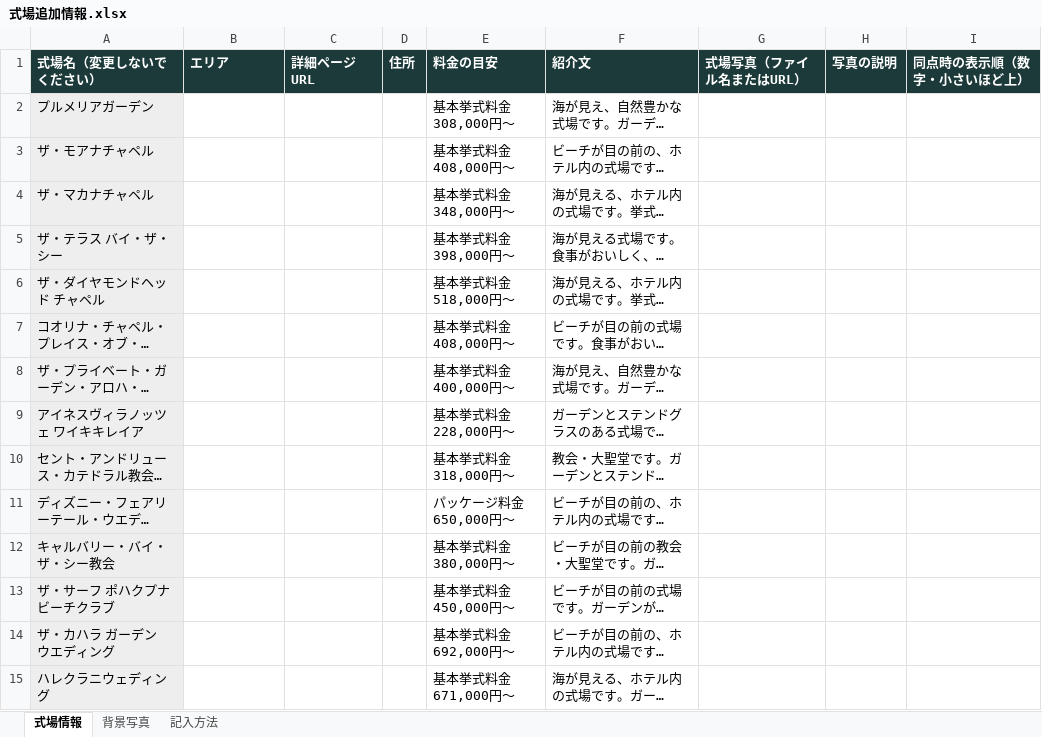
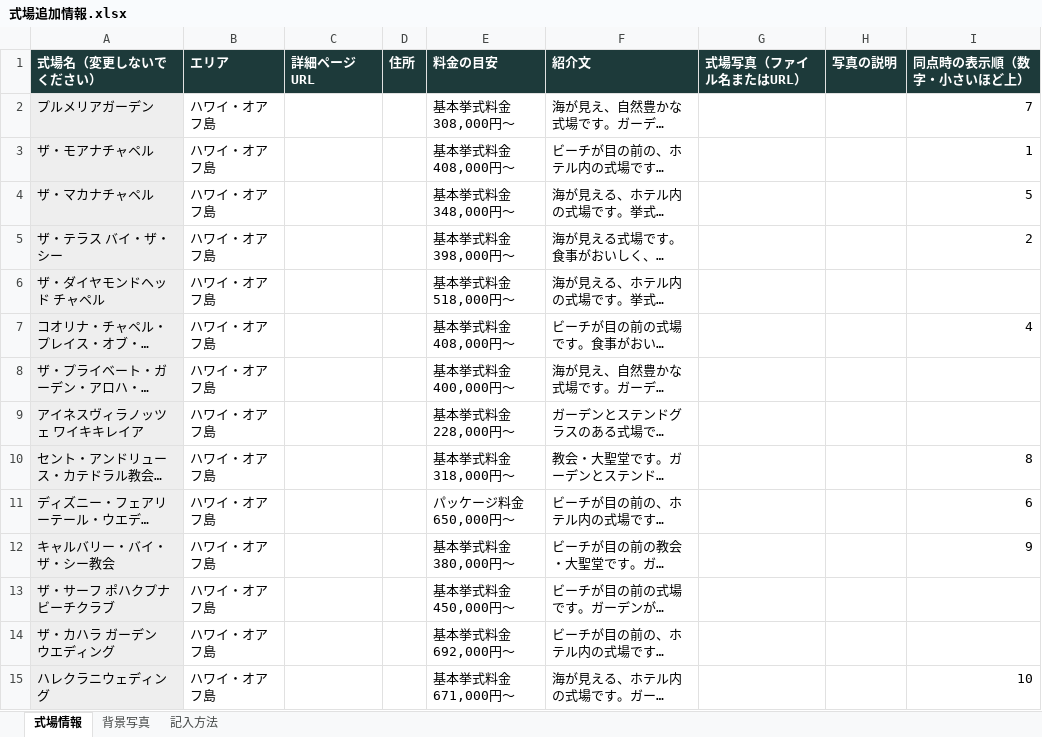
Before and after one commit to yunashin192324/pw-26-shindantest, an Excel workbook: wedding-venue-diagnosis/source/式場追加情報.xlsx, sheet 式場情報, drawn as a sheet; only a part is shown; long unchanged cells end in …; values as stored, in another font and other column widths than the file's, no borders; the diff covers the shown part only; the diff names each change by its address in the sheet, - before the commit and + after, or states it on an @@ line.

```diff
--- a/wedding-venue-diagnosis/source/式場追加情報.xlsx (sheet 式場情報)
+++ b/wedding-venue-diagnosis/source/式場追加情報.xlsx (sheet 式場情報)
-B2:B15 (エリア): (empty)
+B2:B15 (エリア): ハワイ・オアフ島
-I2 (同点時の表示順（数字・小さいほど上）): (empty)
+I2 (同点時の表示順（数字・小さいほど上）): 7
-I3 (同点時の表示順（数字・小さいほど上）): (empty)
+I3 (同点時の表示順（数字・小さいほど上）): 1
-I4 (同点時の表示順（数字・小さいほど上）): (empty)
+I4 (同点時の表示順（数字・小さいほど上）): 5
-I5 (同点時の表示順（数字・小さいほど上）): (empty)
+I5 (同点時の表示順（数字・小さいほど上）): 2
-I7 (同点時の表示順（数字・小さいほど上）): (empty)
+I7 (同点時の表示順（数字・小さいほど上）): 4
-I10 (同点時の表示順（数字・小さいほど上）): (empty)
+I10 (同点時の表示順（数字・小さいほど上）): 8
-I11 (同点時の表示順（数字・小さいほど上）): (empty)
+I11 (同点時の表示順（数字・小さいほど上）): 6
-I12 (同点時の表示順（数字・小さいほど上）): (empty)
+I12 (同点時の表示順（数字・小さいほど上）): 9
-I15 (同点時の表示順（数字・小さいほど上）): (empty)
+I15 (同点時の表示順（数字・小さいほど上）): 10
```
Also changed, not shown: 60 edited cells elsewhere in this sheet, sheet 背景写真, 32 other files.
